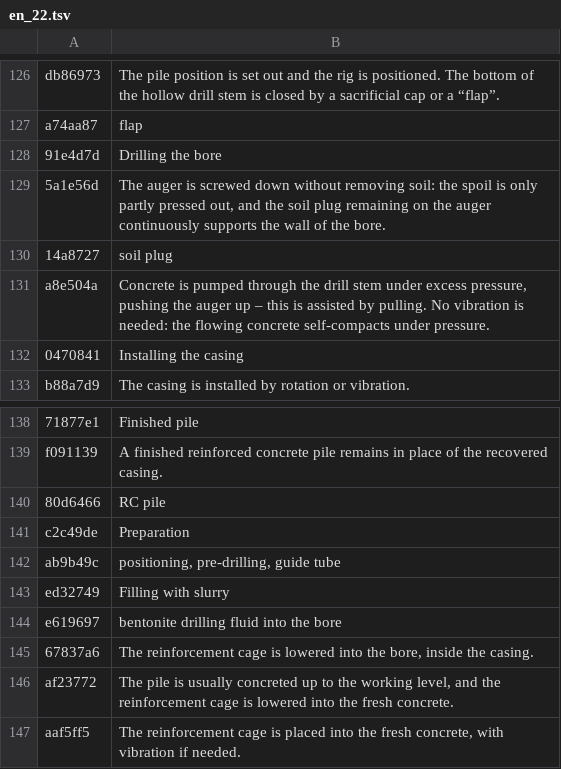
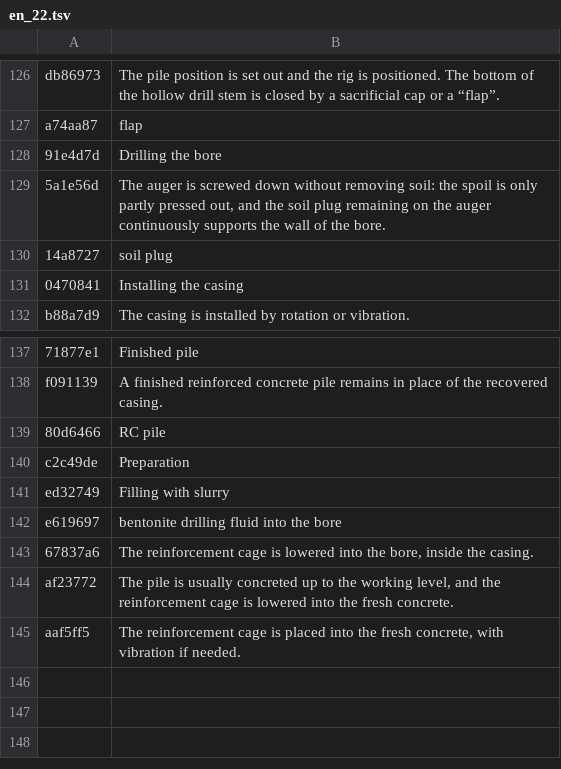
Before and after one commit to MBalika/melyalapozasok, a TSV file: _src/i18n/en_22.tsv, drawn as a sheet; only a part is shown, gaps mark what is left out.

```diff
--- a/_src/i18n/en_22.tsv
+++ b/_src/i18n/en_22.tsv
@@ -130,3 +130,2 @@ a74aa87	flap
 14a8727	soil plug
-a8e504a	Concrete is pumped through the drill stem under excess pressure, pushing the auger up – this is assisted by pulling. No vibration is needed: the flowing concrete self-compacts under pressure.
 0470841	Installing the casing
@@ -141,3 +140,2 @@ f091139	A finished reinforced concrete pile remains in place of the recovered ca
 c2c49de	Preparation
-ab9b49c	positioning, pre-drilling, guide tube
 ed32749	Filling with slurry
```
Also changed, not shown: _src/i18n/en_04.tsv, _src/i18n/en_05.tsv, 21 other files.
